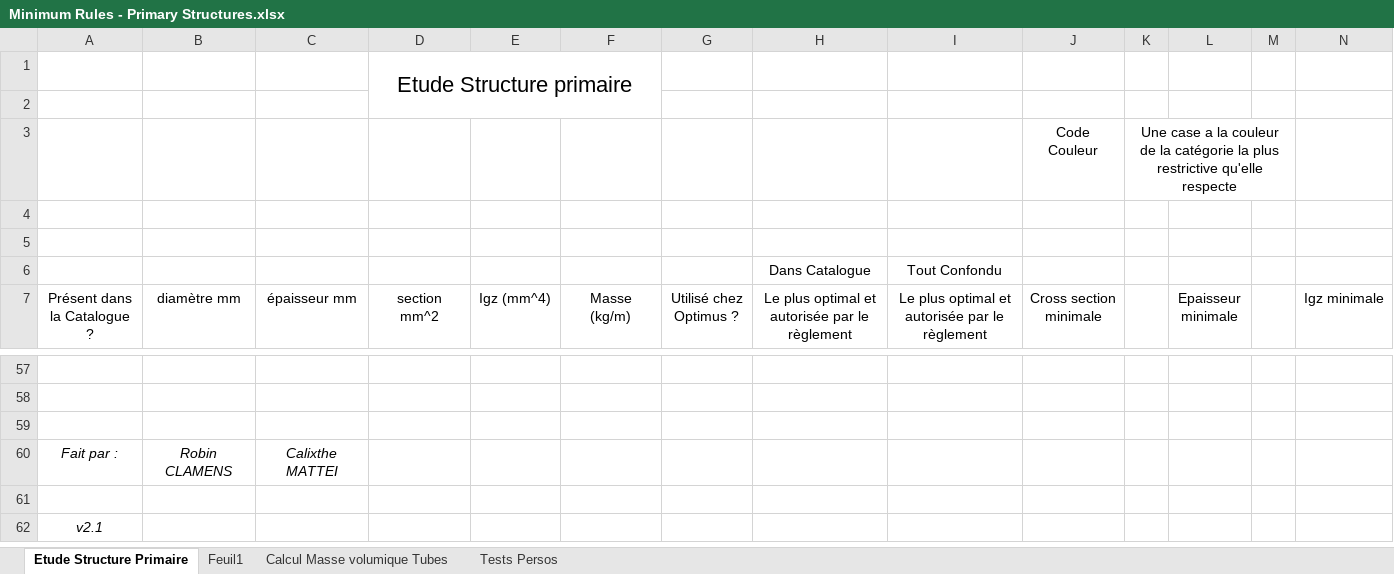
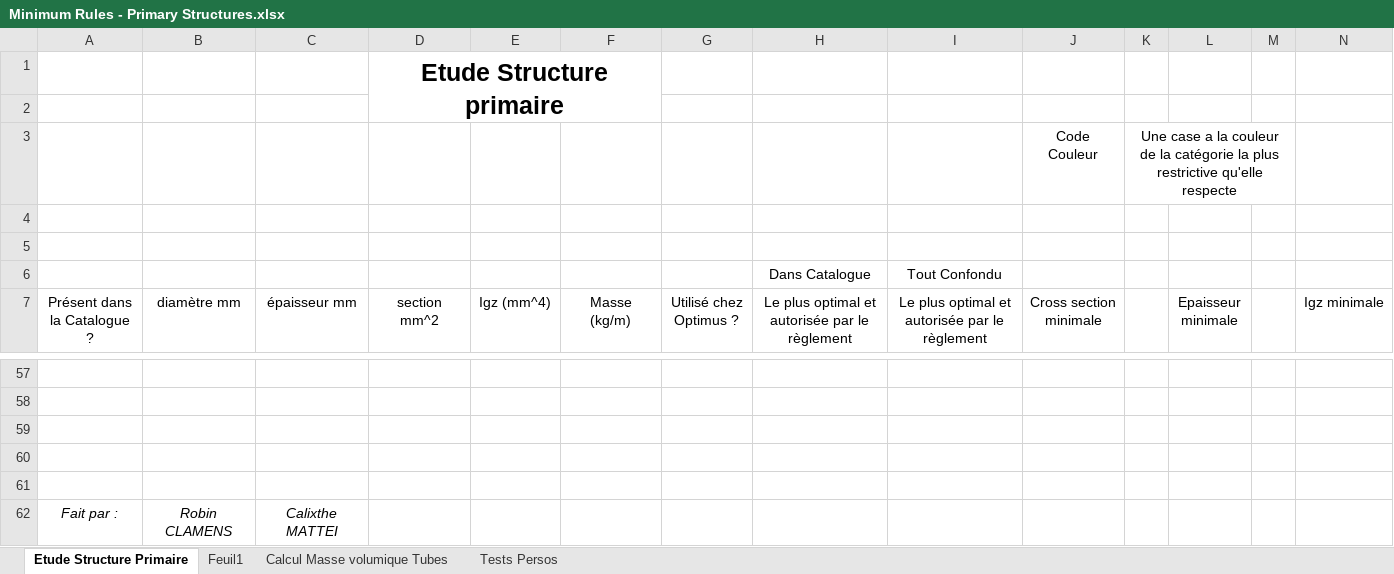
Before and after one commit to EOSCogniton/STUF-2020, an Excel workbook: FR_Frame_Body/FR_A0100 (Frame)/Minimum Rules - Primary Structures.xlsx, sheet Etude Structure Primaire, drawn as a sheet; only a part is shown, gaps mark what is left out; the shorter side is filled out with more unchanged rows; values as stored, in another font and other column widths than the file's, no borders; charts and pictures and conditional formats not drawn; rows hold the shown columns only; the diff names each change by its address in the sheet, - before the commit and + after, or states it on an @@ line.

Commit message:
Maj pour Formation Frame

```diff
--- a/FR_Frame_Body/FR_A0100 (Frame)/Minimum Rules - Primary Structures.xlsx (sheet Etude Structure Primaire)
+++ b/FR_Frame_Body/FR_A0100 (Frame)/Minimum Rules - Primary Structures.xlsx (sheet Etude Structure Primaire)
-D1 bold: off
+D1 bold: on, text size: larger
+row 60: (empty)
+row 61: (empty)
```
